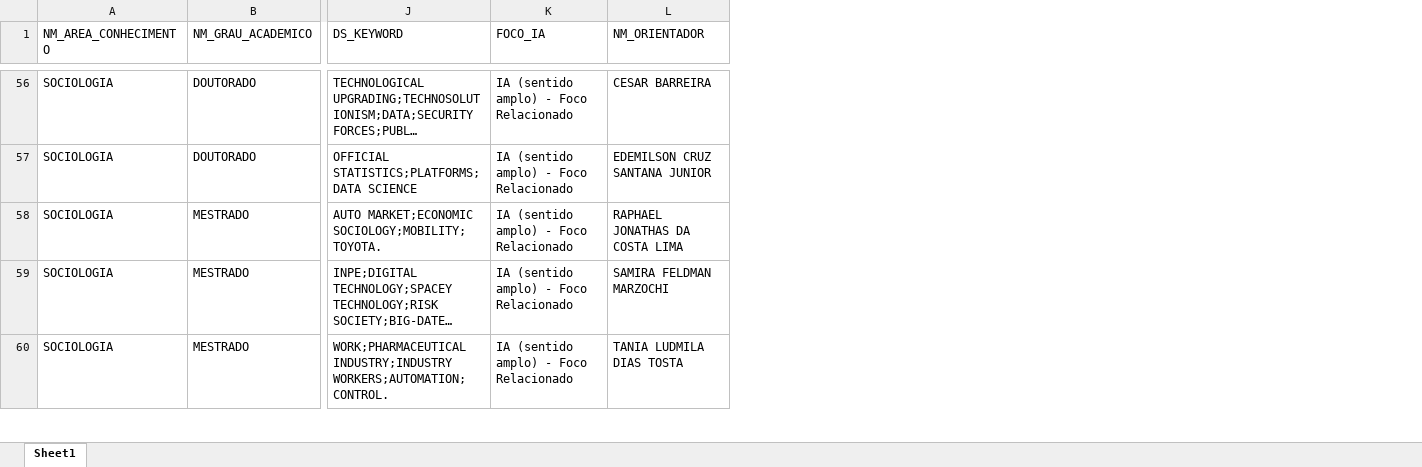
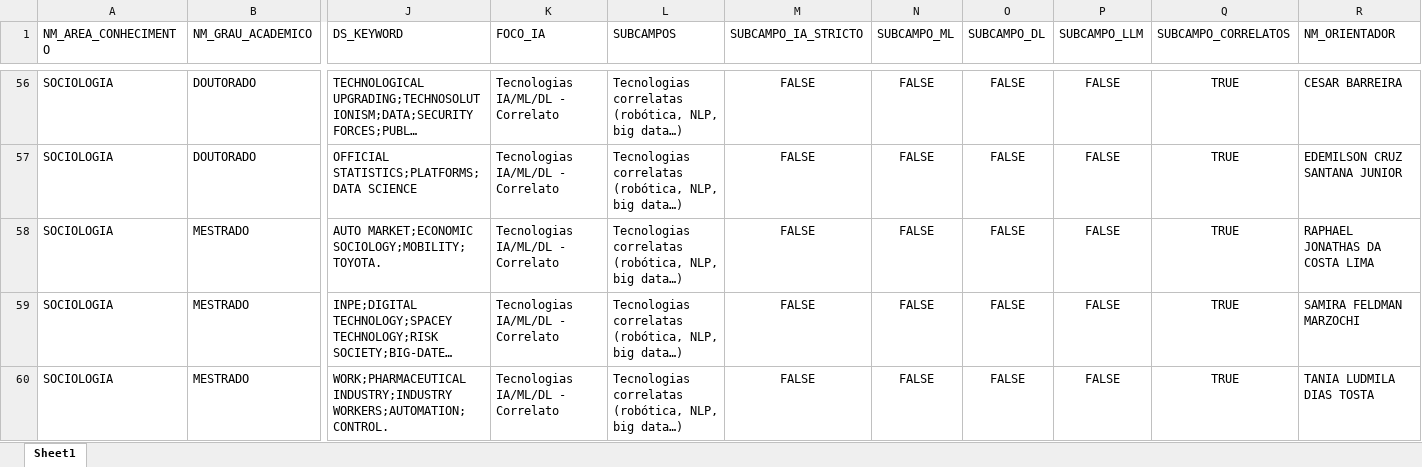
Before and after one commit to julianehelanski/bibliometria-ia-humanas, an Excel workbook: dados_capes/capes_2021_2024_ia_antro_socio_cienciapolitica.xlsx, sheet Sheet1, drawn as a sheet; only a part is shown, gaps mark what is left out; long unchanged cells end in …; values as stored, in another font and other column widths than the file's, no borders; the diff covers the shown part only; the diff names each change by its address in the sheet, - before the commit and + after, or states it on an @@ line.

```diff
--- a/dados_capes/capes_2021_2024_ia_antro_socio_cienciapolitica.xlsx (sheet Sheet1)
+++ b/dados_capes/capes_2021_2024_ia_antro_socio_cienciapolitica.xlsx (sheet Sheet1)
+column L (SUBCAMPOS), rows 56-60: all Tecnologias correlatas (robótica, NLP, big data…)
+column M (SUBCAMPO_IA_STRICTO), rows 56-60: all FALSE
+column N (SUBCAMPO_ML), rows 56-60: all FALSE
+column O (SUBCAMPO_DL), rows 56-60: all FALSE
+column P (SUBCAMPO_LLM), rows 56-60: all FALSE
+column Q (SUBCAMPO_CORRELATOS), rows 56-60: all TRUE
-K56:K60 (FOCO_IA): IA (sentido amplo) - Foco Relacionado
+K56:K60 (FOCO_IA): Tecnologias IA/ML/DL - Correlato
```
Also changed, not shown: 66 edited cells elsewhere in this sheet, dados_capes/capes_2021_2024_ia_humanas_completo.xlsx, 18 other files.
